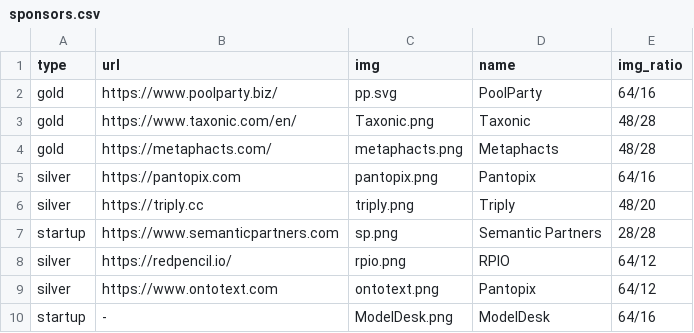
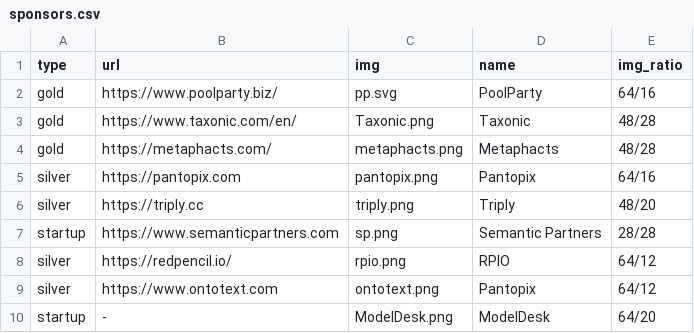
Before and after one commit to SEMANTiCS-org/2024-semantics-org.github.io, a CSV file: content/sponsors.csv, drawn as a sheet.

Commit message:
Minor

```diff
--- a/content/sponsors.csv
+++ b/content/sponsors.csv
@@ -9,2 +9,2 @@ silver,https://redpencil.io/,rpio.png,RPIO,64/12
 silver,https://www.ontotext.com,ontotext.png,Pantopix,64/12
-startup,-,ModelDesk.png,ModelDesk,64/16
+startup,-,ModelDesk.png,ModelDesk,64/20
```
